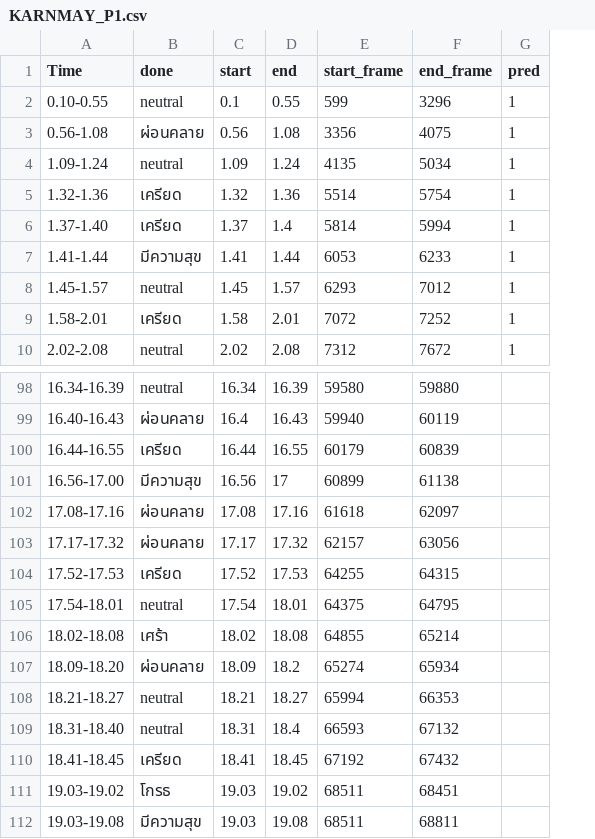
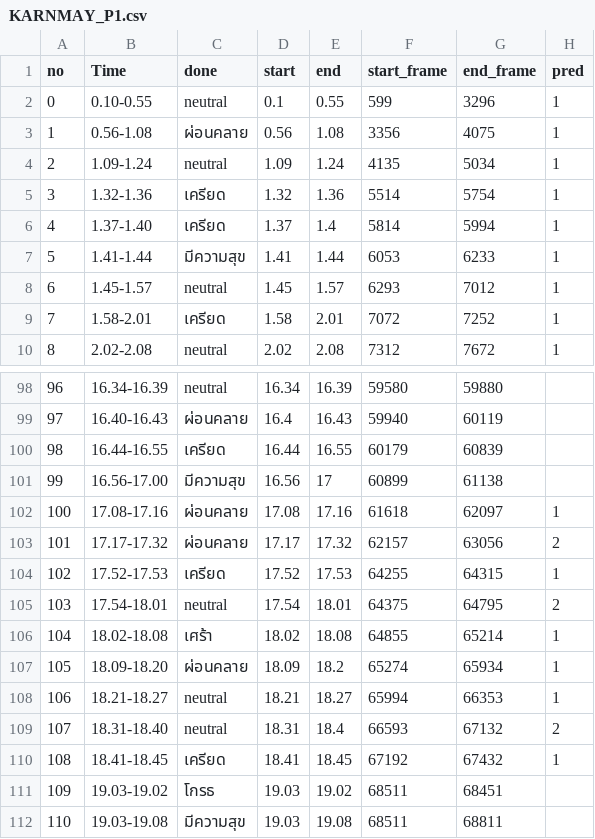
Before and after one commit to SukritJaAIproject/AICARE, a CSV file: test_youtube/done/KARNMAY_P1.csv, drawn as a sheet; only a part is shown, gaps mark what is left out; addresses are those after the commit; the diff names each change by its address in the sheet, - before the commit and + after, or states it on an @@ line.

```diff
--- a/test_youtube/done/KARNMAY_P1.csv
+++ b/test_youtube/done/KARNMAY_P1.csv
+column A (no), rows 2-10: 0 | 1 | 2 | 3 | 4 | 5 | 6 | 7 | 8; rows 98-112: 96 | 97 | 98 | 99 | 100 | 101 | 102 | 103 | 104 | 105 | 106 | 107 | 108 | 109 | 110
-H102 (pred): (empty)
+H102 (pred): 1
-H103 (pred): (empty)
+H103 (pred): 2
-H104 (pred): (empty)
+H104 (pred): 1
-H105 (pred): (empty)
+H105 (pred): 2
-H106:H108 (pred): (empty)
+H106:H108 (pred): 1
-H109 (pred): (empty)
+H109 (pred): 2
-H110 (pred): (empty)
+H110 (pred): 1
```
Also changed, not shown: test_youtube/done/gssspotted_P1.csv, test_youtube/done/mintchyy_ep2_P1.csv.
